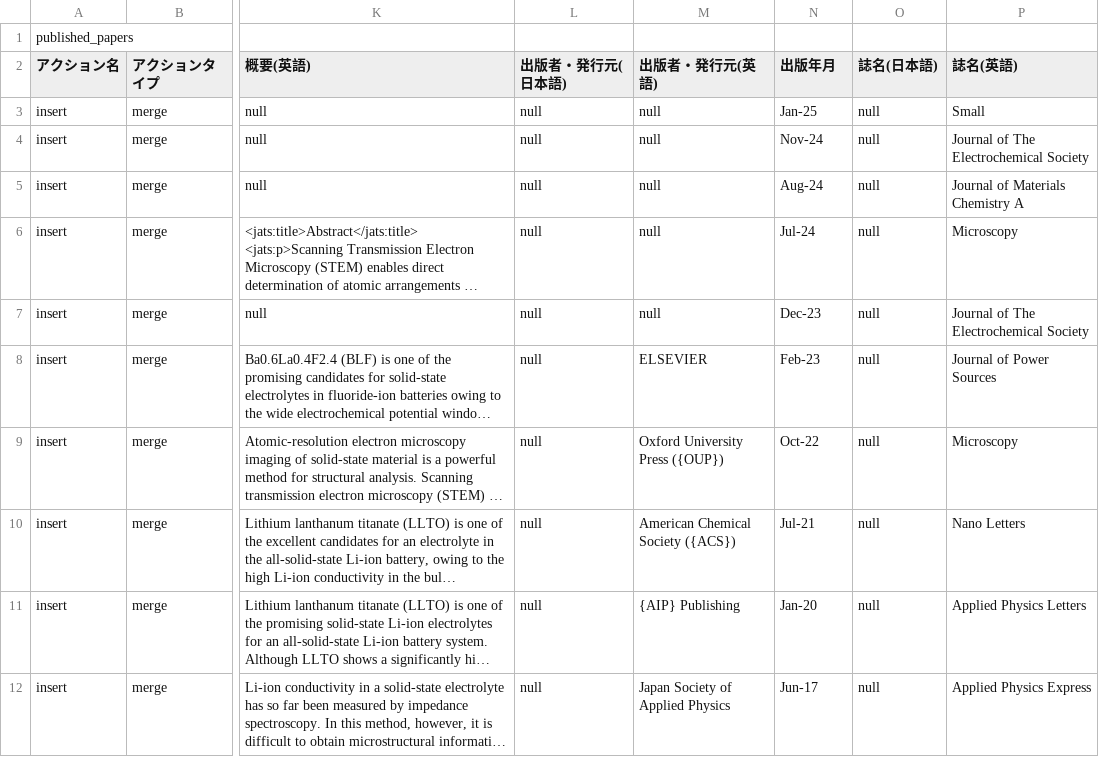
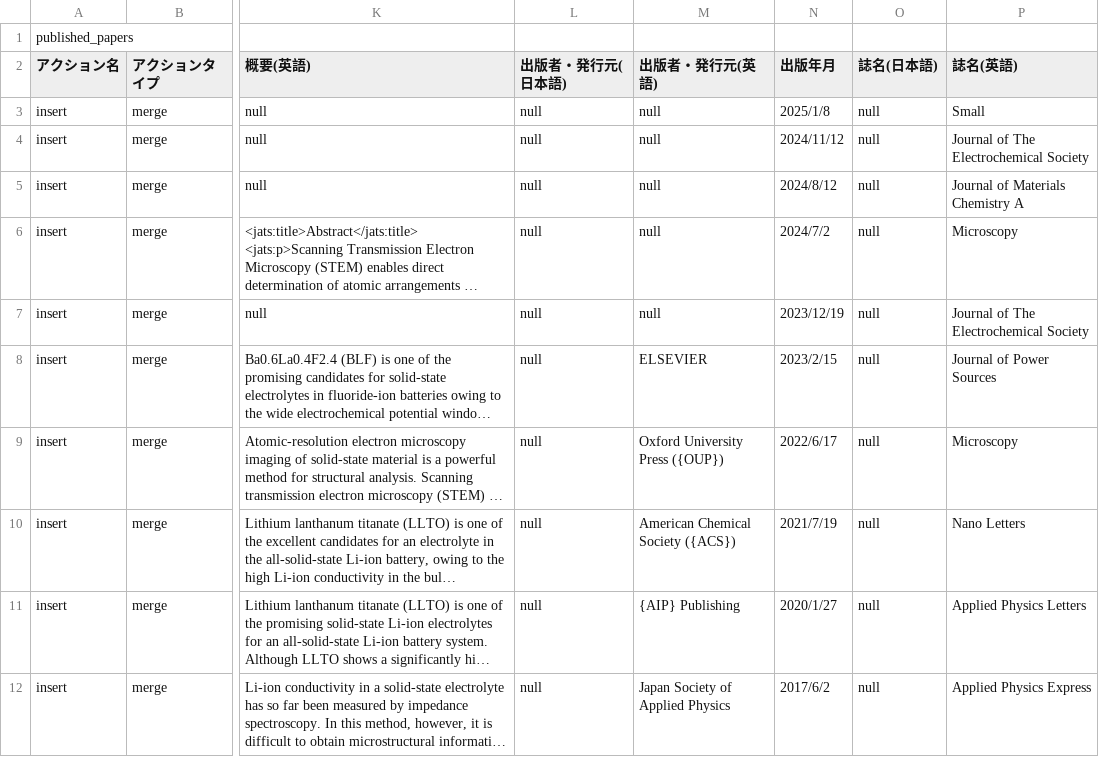
Before and after one commit to s-sasano/s-sasano.github.io, a CSV file: data/rm_published_papers.csv, drawn as a sheet; only a part is shown, gaps mark what is left out; long unchanged cells end in …; the diff names each change by its address in the sheet, - before the commit and + after, or states it on an @@ line.

Commit message:
Add files via upload

```diff
--- a/data/rm_published_papers.csv
+++ b/data/rm_published_papers.csv
-N3 (出版年月): Jan-25
+N3 (出版年月): 2025/1/8
-N4 (出版年月): Nov-24
+N4 (出版年月): 2024/11/12
-N5 (出版年月): Aug-24
+N5 (出版年月): 2024/8/12
-N6 (出版年月): Jul-24
+N6 (出版年月): 2024/7/2
-N7 (出版年月): Dec-23
+N7 (出版年月): 2023/12/19
-N8 (出版年月): Feb-23
+N8 (出版年月): 2023/2/15
-N9 (出版年月): Oct-22
+N9 (出版年月): 2022/6/17
-N10 (出版年月): Jul-21
+N10 (出版年月): 2021/7/19
-N11 (出版年月): Jan-20
+N11 (出版年月): 2020/1/27
-N12 (出版年月): Jun-17
+N12 (出版年月): 2017/6/2
```
